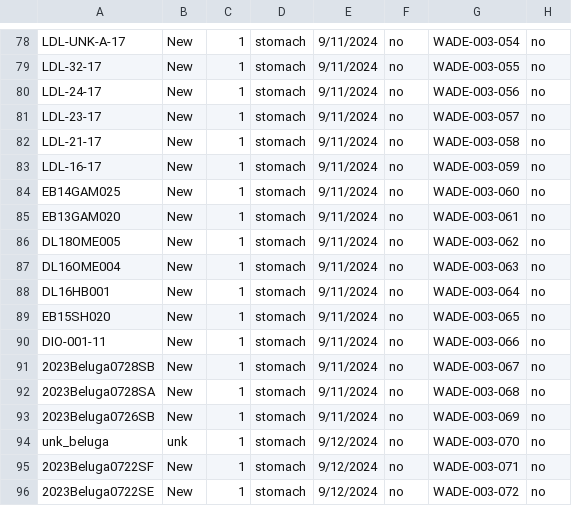
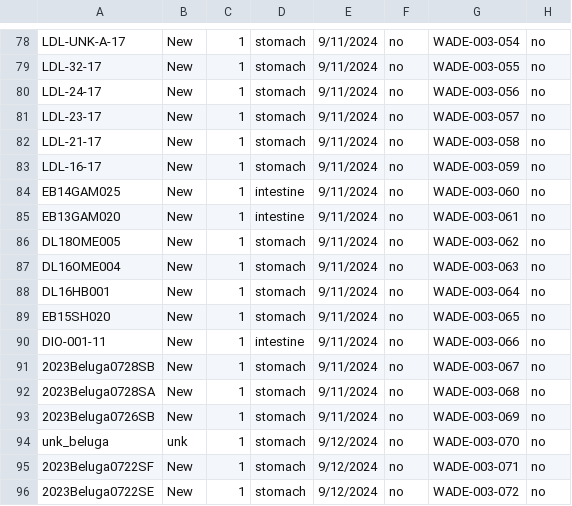
Before and after one commit to m-ball3/Arctic-predator-diet-microbiome, a CSV file: metadata/ADFG_dDNA_labwork_metadata.csv, drawn as a sheet; only a part is shown, gaps mark what is left out; the diff covers the shown part only; the diff names each change by its address in the sheet, - before the commit and + after, or states it on an @@ line.

```diff
--- a/metadata/ADFG_dDNA_labwork_metadata.csv
+++ b/metadata/ADFG_dDNA_labwork_metadata.csv
-D84:D85: stomach
+D84:D85: intestine
-D90: stomach
+D90: intestine
```
Also changed, not shown: 17 edited cells elsewhere in this file, metadata/ADFG_dDNA_sample_metadata.csv, 1 other file.
